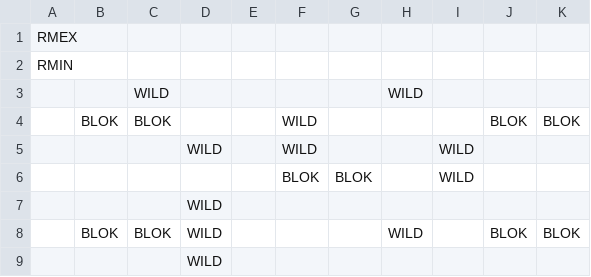
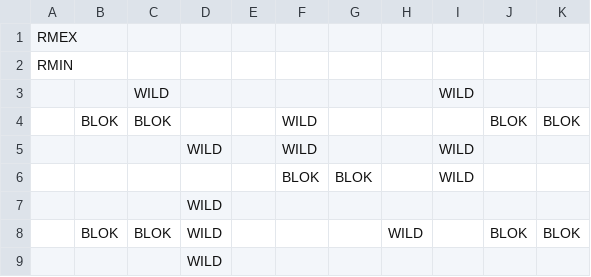
Before and after one commit to kylegessel/sprintfinity3902, a CSV file: Sprintfinity3902/Content/Floor 5 Room Templates/Room10.csv, drawn as a sheet; removed rows and columns are numbered as before the commit, all else as after; the diff names each change by its address in the sheet, - before the commit and + after, or states it on an @@ line.

```diff
--- a/Sprintfinity3902/Content/Floor 5 Room Templates/Room10.csv
+++ b/Sprintfinity3902/Content/Floor 5 Room Templates/Room10.csv
-row 3:  |  | WILD |  |  |  |  | WILD
+row 3:  |  | WILD |  |  |  |  |  | WILD
```
Also changed, not shown: Sprintfinity3902/Content/Floor 5 Room Templates/Room11.csv, Sprintfinity3902/Content/Floor 5 Room Templates/Room12.csv, 7 other files.
